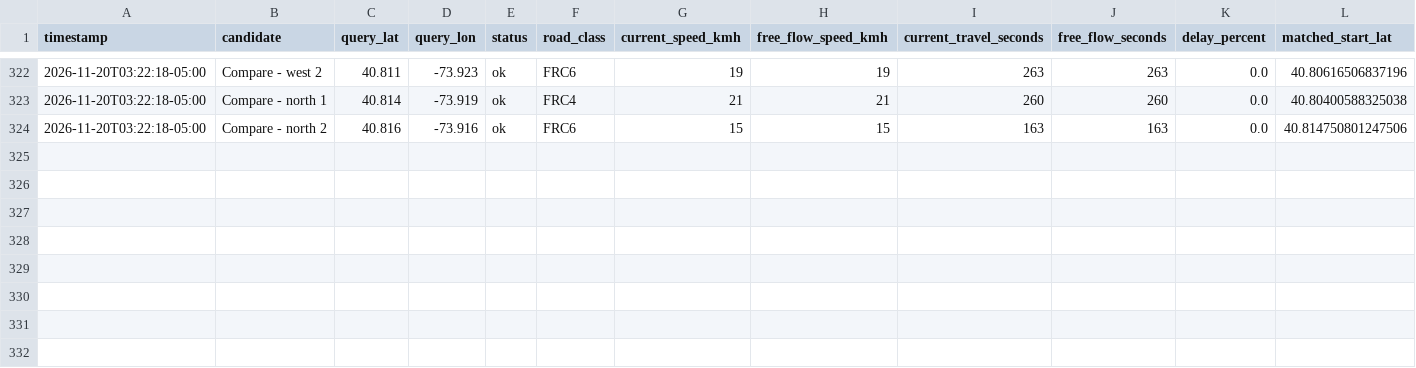
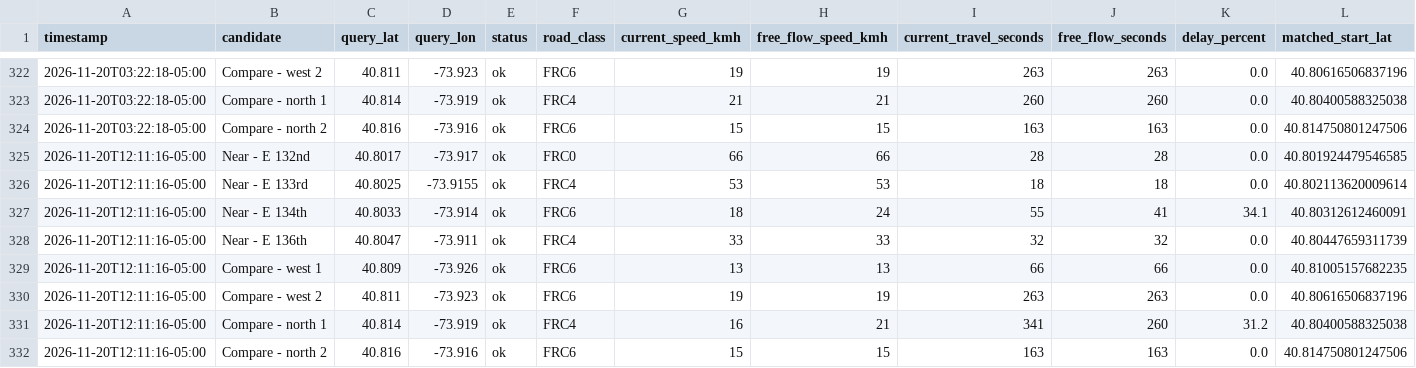
Before and after one commit to sofiabrazda213/freshdirect-traffic, a CSV file: freshdirect_traffic.csv, drawn as a sheet; only a part is shown, gaps mark what is left out; rows hold the shown columns only; the diff names each change by its address in the sheet, - before the commit and + after, or states it on an @@ line.

```diff
--- a/freshdirect_traffic.csv
+++ b/freshdirect_traffic.csv
+row 325: 2026-11-20T12:11:16-05:00 | Near - E 132nd | 40.8017 | -73.917 | ok | FRC0 | 66 | 66 | 28 | 28 | 0.0 | 40.801924479546585
+row 326: 2026-11-20T12:11:16-05:00 | Near - E 133rd | 40.8025 | -73.9155 | ok | FRC4 | 53 | 53 | 18 | 18 | 0.0 | 40.802113620009614
+row 327: 2026-11-20T12:11:16-05:00 | Near - E 134th | 40.8033 | -73.914 | ok | FRC6 | 18 | 24 | 55 | 41 | 34.1 | 40.80312612460091
+row 328: 2026-11-20T12:11:16-05:00 | Near - E 136th | 40.8047 | -73.911 | ok | FRC4 | 33 | 33 | 32 | 32 | 0.0 | 40.80447659311739
+row 329: 2026-11-20T12:11:16-05:00 | Compare - west 1 | 40.809 | -73.926 | ok | FRC6 | 13 | 13 | 66 | 66 | 0.0 | 40.81005157682235
+row 330: 2026-11-20T12:11:16-05:00 | Compare - west 2 | 40.811 | -73.923 | ok | FRC6 | 19 | 19 | 263 | 263 | 0.0 | 40.80616506837196
+row 331: 2026-11-20T12:11:16-05:00 | Compare - north 1 | 40.814 | -73.919 | ok | FRC4 | 16 | 21 | 341 | 260 | 31.2 | 40.80400588325038
+row 332: 2026-11-20T12:11:16-05:00 | Compare - north 2 | 40.816 | -73.916 | ok | FRC6 | 15 | 15 | 163 | 163 | 0.0 | 40.814750801247506
```
